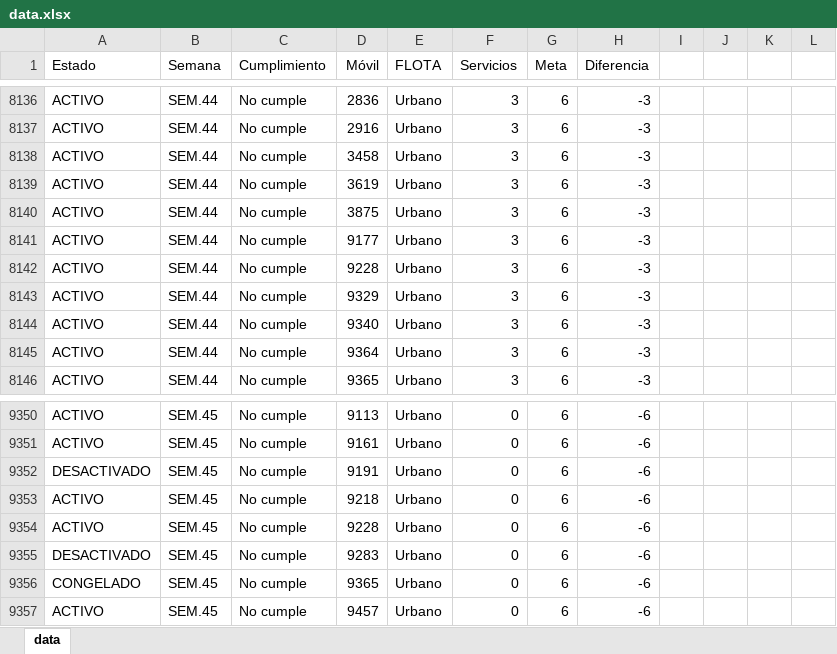
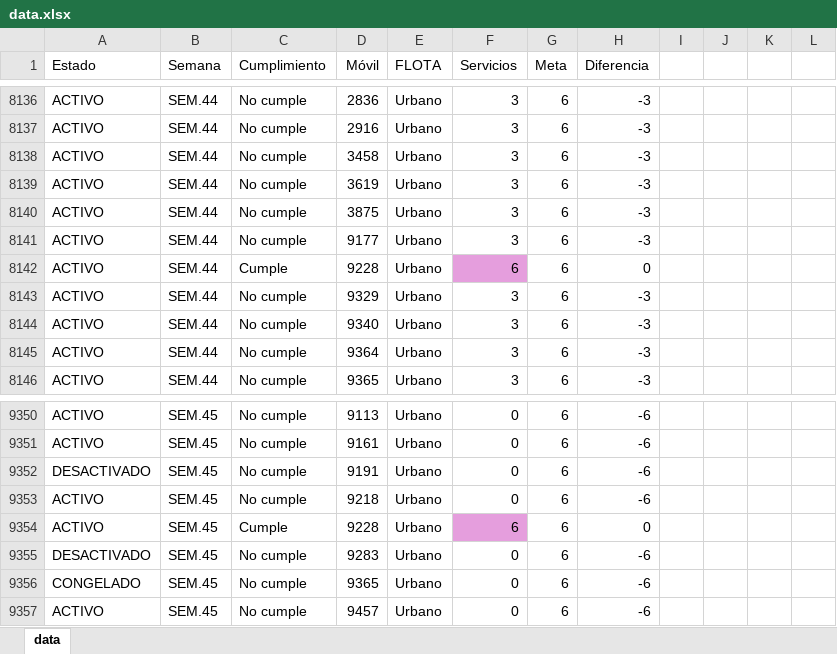
Before and after one commit to CarlosMoscol/directo, an Excel workbook: data.xlsx, sheet data, drawn as a sheet; only a part is shown, gaps mark what is left out; values as stored, in another font and other column widths than the file's, no borders; conditional formats not drawn; the diff names each change by its address in the sheet, - before the commit and + after, or states it on an @@ line.

Commit message:
Update data.xlsx

```diff
--- a/data.xlsx (sheet data)
+++ b/data.xlsx (sheet data)
-C8142 (Cumplimiento): No cumple
+C8142 (Cumplimiento): Cumple
-F8142 (Servicios): 3
+F8142 (Servicios): 6
-F8142 fill: none
+F8142 fill: #E59EDD
-H8142 (Diferencia): -3
+H8142 (Diferencia): 0
-C9354 (Cumplimiento): No cumple
+C9354 (Cumplimiento): Cumple
-F9354 (Servicios): 0
+F9354 (Servicios): 6
-F9354 fill: none
+F9354 fill: #E59EDD
-H9354 (Diferencia): -6
+H9354 (Diferencia): 0
```
